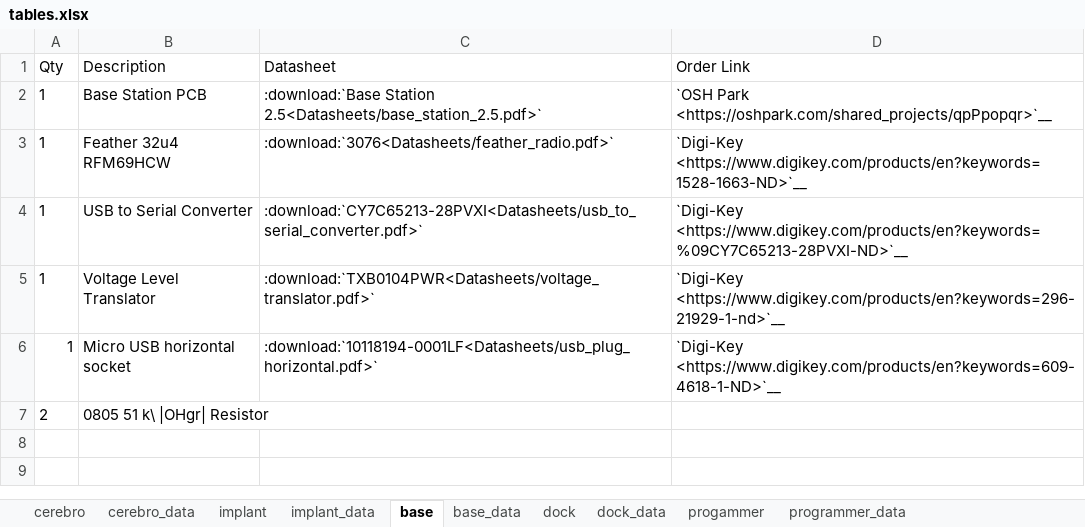
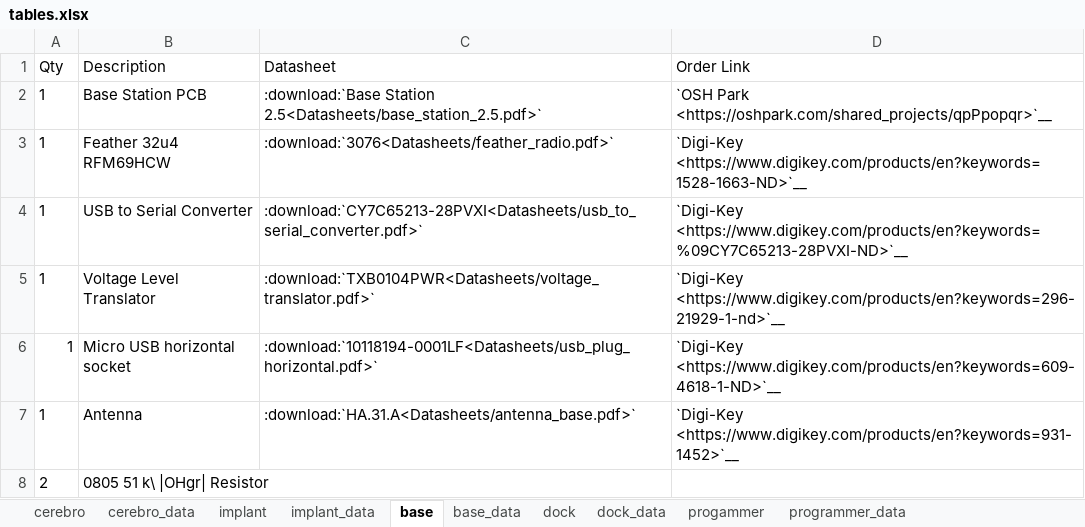
Before and after one commit to Karpova-Lab/cerebro, an Excel workbook: Documentation_src/source/Hardware/tables.xlsx, sheet base, drawn as a sheet; values as stored, in another font and other column widths than the file's, no borders; the diff names each change by its address in the sheet, - before the commit and + after, or states it on an @@ line.

```diff
--- a/Documentation_src/source/Hardware/tables.xlsx (sheet base)
+++ b/Documentation_src/source/Hardware/tables.xlsx (sheet base)
+row 7: 1 | Antenna | :download:`HA.31.A<Datasheets/antenna_base.pdf>` | `Digi-Key <https://www.digikey.com/products/en?keywords=931-1452>`__
```
Also changed, not shown: sheet base_data, 48 other files.
